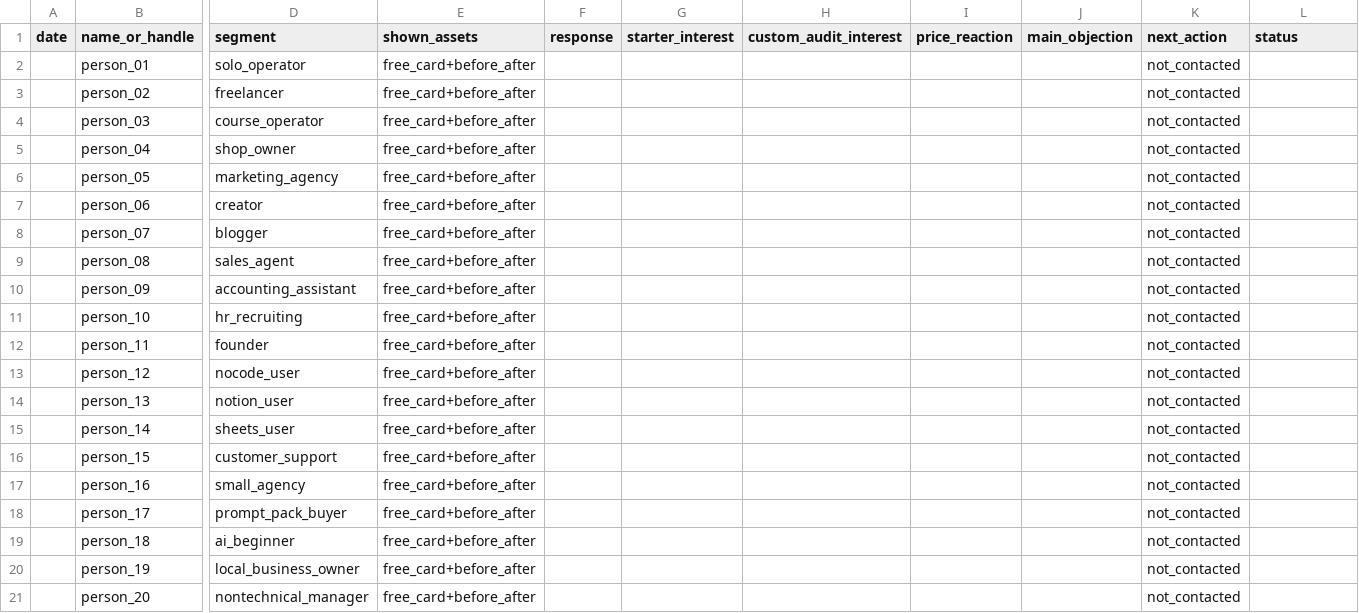
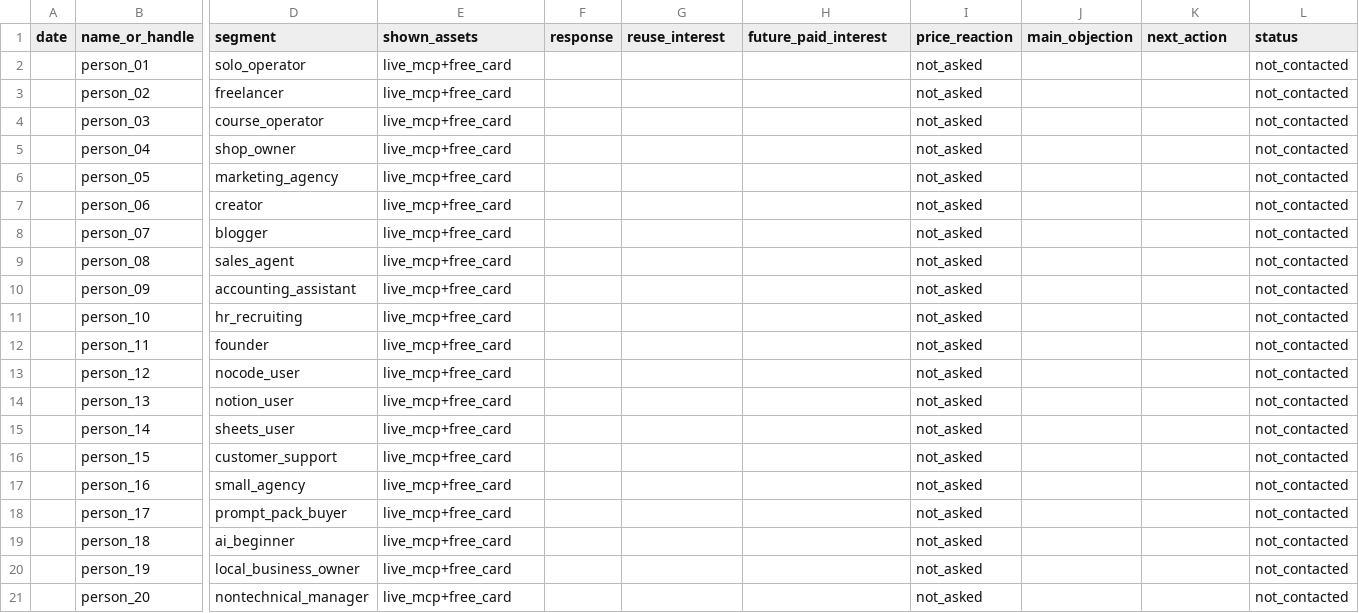
Before and after one commit to loved0543-dotcom/no-shell-agent-operating-pack, a CSV file: outreach/validation_tracker.csv, drawn as a sheet; only a part is shown, gaps mark what is left out; the diff names each change by its address in the sheet, - before the commit and + after, or states it on an @@ line.

Commit message:
chore: launch free public beta

```diff
--- a/outreach/validation_tracker.csv
+++ b/outreach/validation_tracker.csv
-G1: starter_interest
+G1: reuse_interest
-H1: custom_audit_interest
+H1: future_paid_interest
-E2:E21 (shown_assets): free_card+before_after
+E2:E21 (shown_assets): live_mcp+free_card
-I2:I21 (price_reaction): (empty)
+I2:I21 (price_reaction): not_asked
-K2:K21 (next_action): not_contacted
+K2:K21 (next_action): (empty)
-L2:L21 (status): (empty)
+L2:L21 (status): not_contacted
```
Also changed, not shown: 23 other files.
